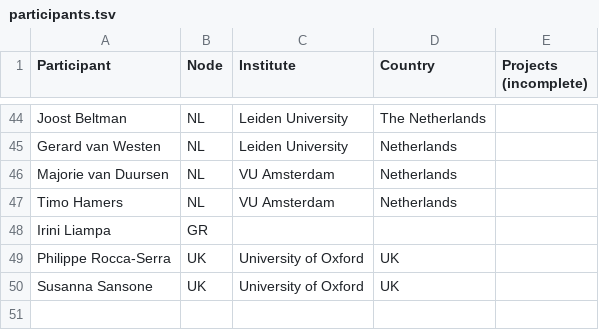
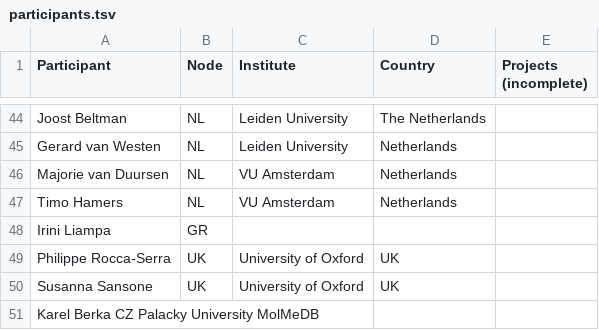
Before and after one commit to elixir-europe/toxicology-community, a TSV file: participants.tsv, drawn as a sheet; only a part is shown, gaps mark what is left out.

Commit message:
Update participants.tsv

```diff
--- a/participants.tsv
+++ b/participants.tsv
@@ -50 +50,2 @@ Philippe Rocca-Serra	UK	University of Oxford	UK
 Susanna Sansone	UK	University of Oxford	UK	
+Karel Berka CZ  Palacky University MolMeDB
```
